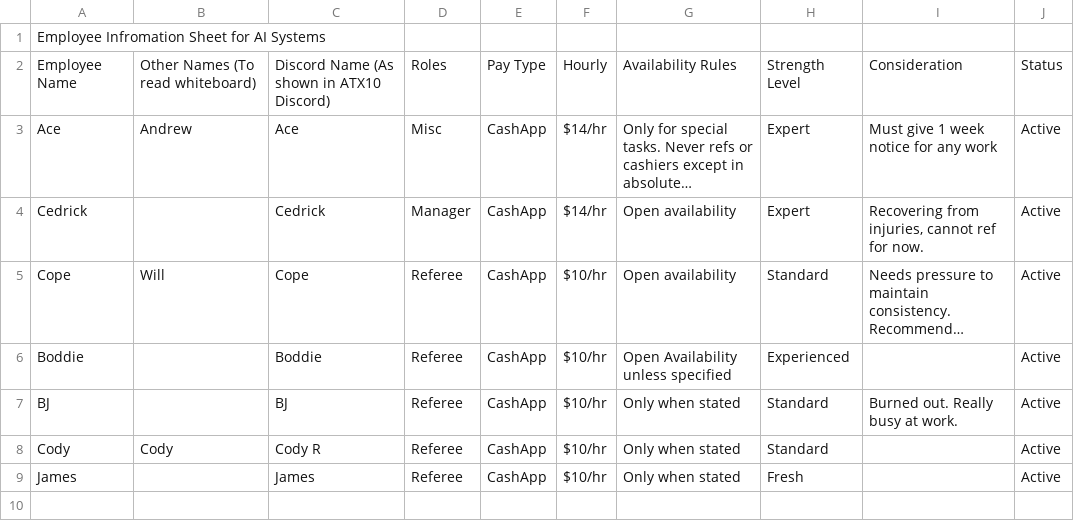
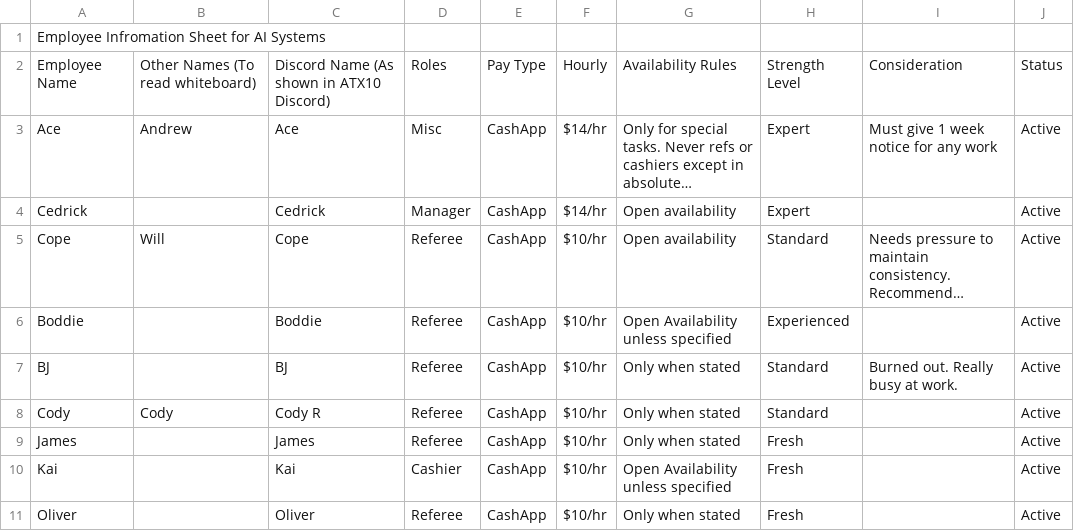
Before and after one commit to aceb20/atx10_staff_data, a CSV file: staff.csv, drawn as a sheet; long unchanged cells end in …; the diff names each change by its address in the sheet, - before the commit and + after, or states it on an @@ line.

```diff
--- a/staff.csv
+++ b/staff.csv
-I4: Recovering from injuries, cannot ref for now.
+I4: (empty)
+row 10: Kai |  | Kai | Cashier | CashApp | $10/hr | Open Availability unless specified | Fresh |  | Active
+row 11: Oliver |  | Oliver | Referee | CashApp | $10/hr | Only when stated | Fresh |  | Active
```
Also changed, not shown: 1 other file.
